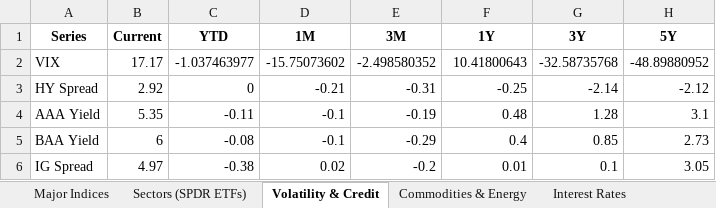
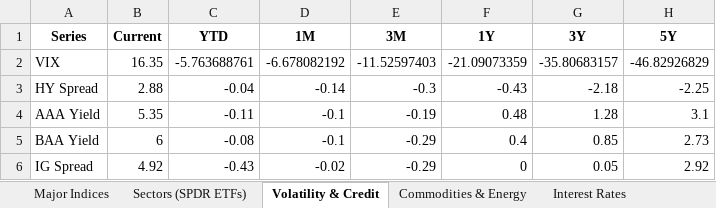
Before and after one commit to HughHancock/GMM, an Excel workbook: macro_tracker.xlsx, sheet Volatility & Credit, drawn as a sheet; values as stored, in another font and other column widths than the file's, no borders; the diff names each change by its address in the sheet, - before the commit and + after, or states it on an @@ line.

```diff
--- a/macro_tracker.xlsx (sheet Volatility & Credit)
+++ b/macro_tracker.xlsx (sheet Volatility & Credit)
-B2 (Current): 17.17
+B2 (Current): 16.35
-C2 (YTD): -1.037463977
+C2 (YTD): -5.763688761
-D2 (1M): -15.75073602
+D2 (1M): -6.678082192
-E2 (3M): -2.498580352
+E2 (3M): -11.52597403
-F2 (1Y): 10.41800643
+F2 (1Y): -21.09073359
-G2 (3Y): -32.58735768
+G2 (3Y): -35.80683157
-H2 (5Y): -48.89880952
+H2 (5Y): -46.82926829
-B3 (Current): 2.92
+B3 (Current): 2.88
-C3 (YTD): 0
+C3 (YTD): -0.04
-D3 (1M): -0.21
+D3 (1M): -0.14
-E3 (3M): -0.31
+E3 (3M): -0.3
-F3 (1Y): -0.25
+F3 (1Y): -0.43
-G3 (3Y): -2.14
+G3 (3Y): -2.18
-H3 (5Y): -2.12
+H3 (5Y): -2.25
-B6 (Current): 4.97
+B6 (Current): 4.92
-C6 (YTD): -0.38
+C6 (YTD): -0.43
-D6 (1M): 0.02
+D6 (1M): -0.02
-E6 (3M): -0.2
+E6 (3M): -0.29
-F6 (1Y): 0.01
+F6 (1Y): 0
-G6 (3Y): 0.1
+G6 (3Y): 0.05
-H6 (5Y): 3.05
+H6 (5Y): 2.92
```
Also changed, not shown: sheet Sectors (SPDR ETFs), sheet Major Indices, sheet Real Estate & Intl, sheet Commodities & Energy, sheet STQ_XLC, sheet STQ_XLF, 21 more sheets, other sheet tabs, 3 other files.
